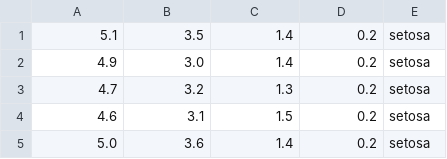
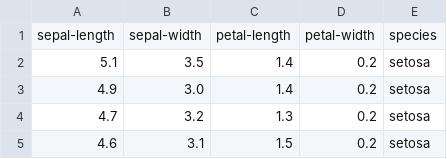
Before and after one commit to ichernetsky/informatics-rescue-notes, a CSV file: src/ml/iris-flower-dataset.csv, drawn as a sheet; only a part is shown; the shorter side is filled out with more unchanged rows; the diff names each change by its address in the sheet, - before the commit and + after, or states it on an @@ line.

Commit message:
ML: Iris dataset CSV: heading and proper strings

```diff
--- a/src/ml/iris-flower-dataset.csv
+++ b/src/ml/iris-flower-dataset.csv
+row 1: sepal-length | sepal-width | petal-length | petal-width | species
```
